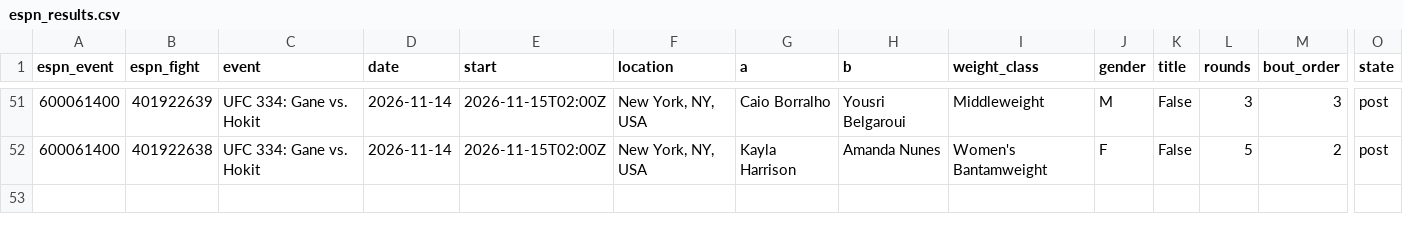
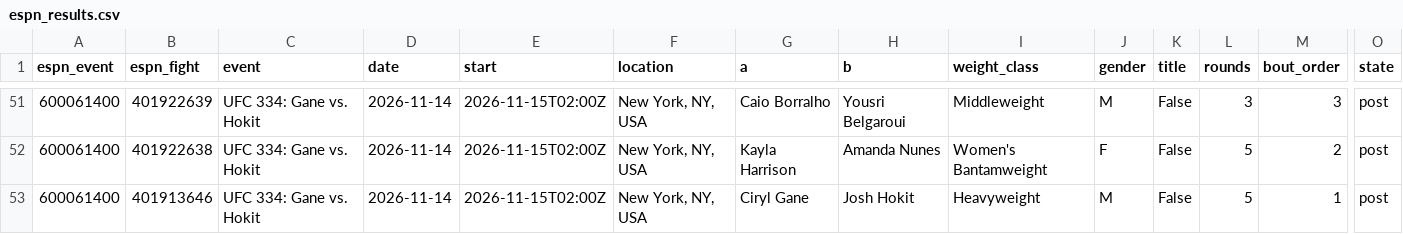
Before and after one commit to Jono-bit-trade/jonos-ufc-picks, a CSV file: data/espn_results.csv, drawn as a sheet; only a part is shown, gaps mark what is left out; rows hold the shown columns only; the diff names each change by its address in the sheet, - before the commit and + after, or states it on an @@ line.

```diff
--- a/data/espn_results.csv
+++ b/data/espn_results.csv
+row 53: 600061400 | 401913646 | UFC 334: Gane vs. Hokit | 2026-11-14 | 2026-11-15T02:00Z | New York, NY, USA | Ciryl Gane | Josh Hokit | Heavyweight | M | False | 5 | 1 | post
```
Also changed, not shown: data/espn_card.csv, data/ledger.csv, 21 other files.
